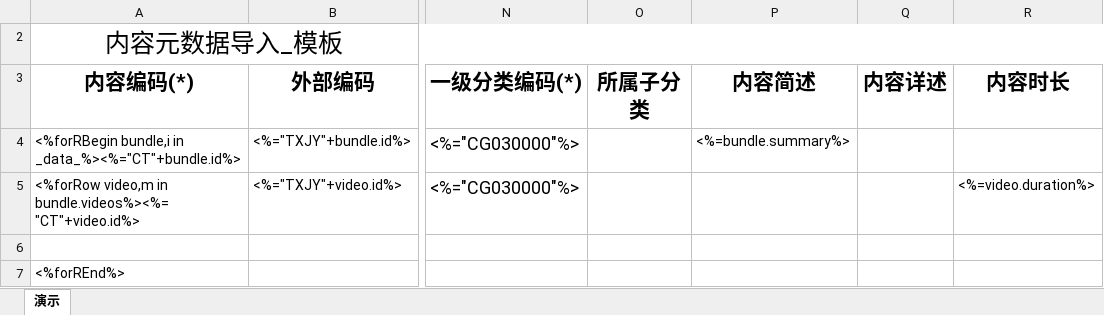
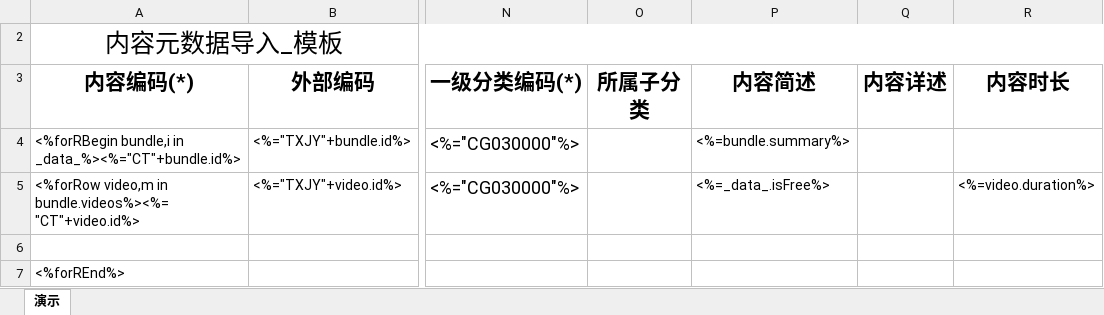
Before and after one commit to frank320/hicamp_vms, an Excel workbook: src/backend/template/excel_template.xlsx, sheet 演示, drawn as a sheet; only a part is shown, gaps mark what is left out; values as stored, in another font and other column widths than the file's, no borders; the diff names each change by its address in the sheet, - before the commit and + after, or states it on an @@ line.

```diff
--- a/src/backend/template/excel_template.xlsx (sheet 演示)
+++ b/src/backend/template/excel_template.xlsx (sheet 演示)
-P5 (内容简述): (empty)
+P5 (内容简述): <%=_data_.isFree%>
```
Also changed, not shown: 1 other file.
